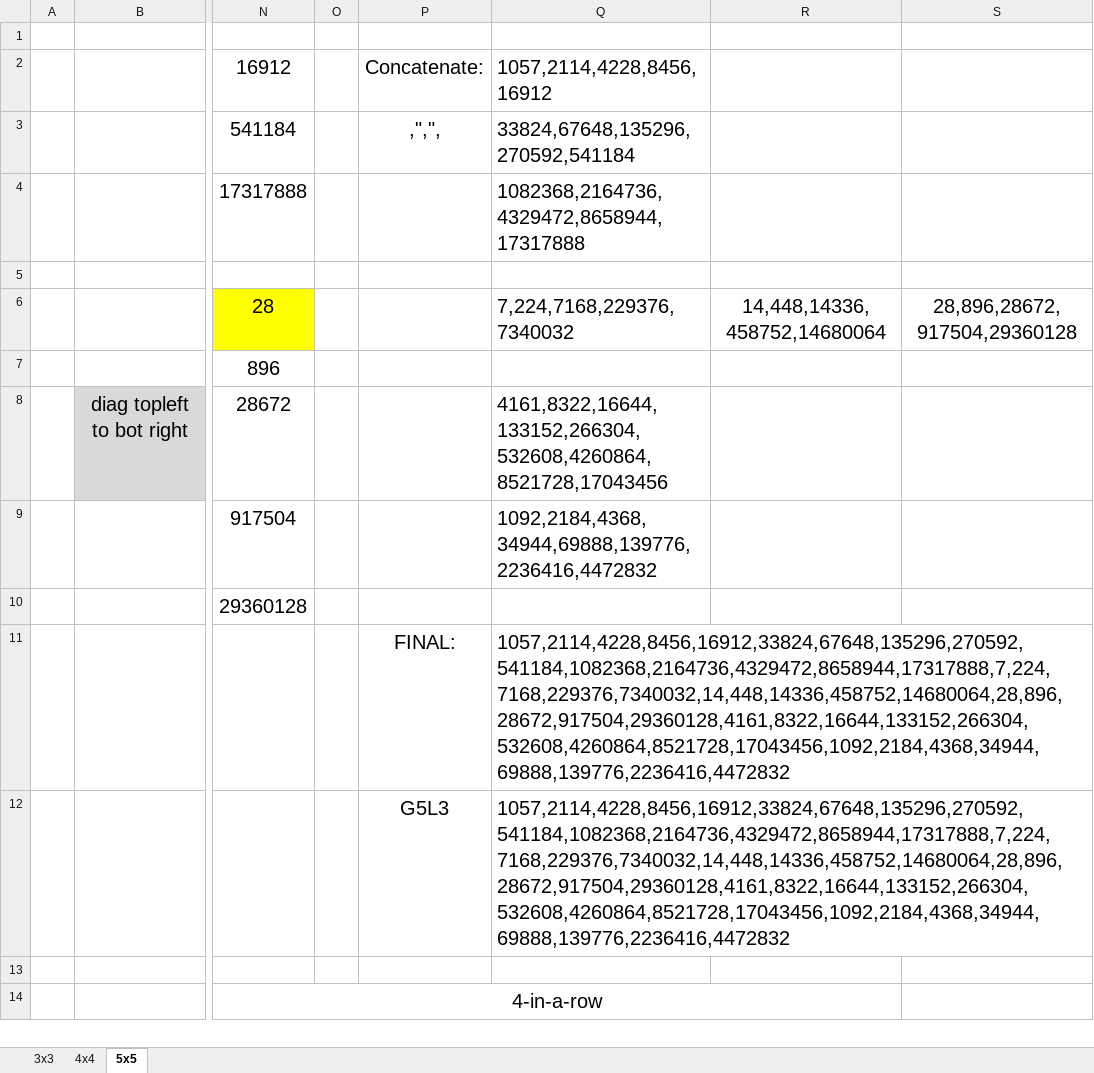
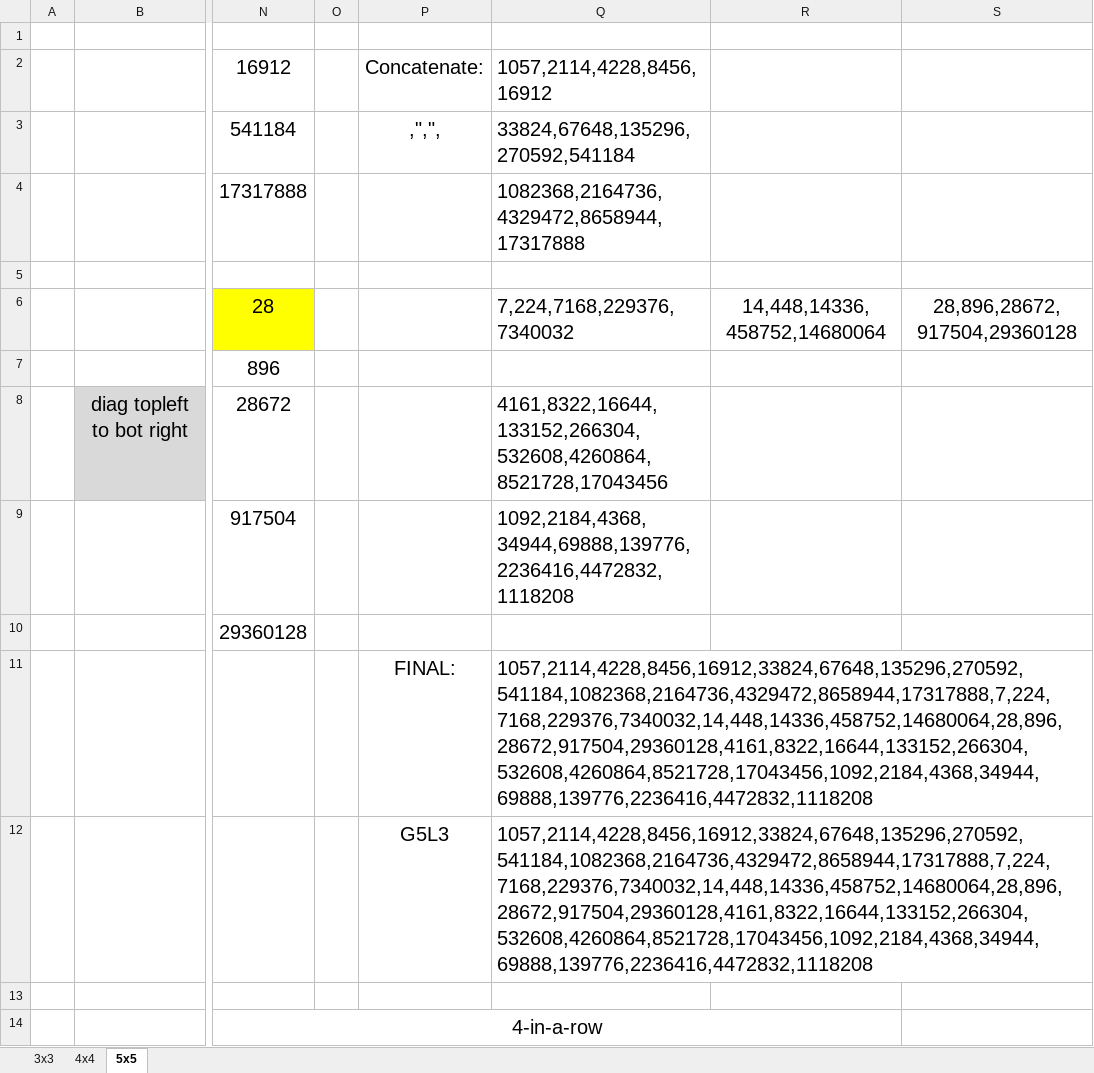
Before and after one commit to noccer/tic-tac-toe, an Excel workbook: resources/calculate_winningScores.xlsx, sheet 5x5, drawn as a sheet; only a part is shown, gaps mark what is left out; values as stored, in another font and other column widths than the file's, no borders; the diff names each change by its address in the sheet, - before the commit and + after, or states it on an @@ line.

```diff
--- a/resources/calculate_winningScores.xlsx (sheet 5x5)
+++ b/resources/calculate_winningScores.xlsx (sheet 5x5)
-Q9: 1092,2184,4368,34944,69888,139776,2236416,4472832
+Q9: 1092,2184,4368,34944,69888,139776,2236416,4472832,1118208
-Q11:Q12: 1057,2114,4228,8456,16912,33824,67648,135296,270592,541184,1082368,2164736,4329472,8658944,17317888,7,224,7168,229376,7340032,14,448,14336,458752,14680064,28,896,28672,917504,29360128,4161,8322,16644,133152,266304,532608,4260864,8521728,17043456,1092,2184,4368,34944,69888,139776,2236416,4472832
+Q11:Q12: 1057,2114,4228,8456,16912,33824,67648,135296,270592,541184,1082368,2164736,4329472,8658944,17317888,7,224,7168,229376,7340032,14,448,14336,458752,14680064,28,896,28672,917504,29360128,4161,8322,16644,133152,266304,532608,4260864,8521728,17043456,1092,2184,4368,34944,69888,139776,2236416,4472832,1118208
```
Also changed, not shown: sheet 4x4.
